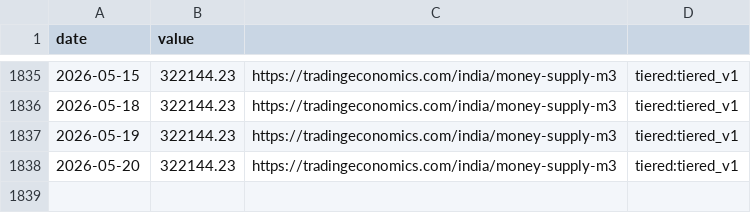
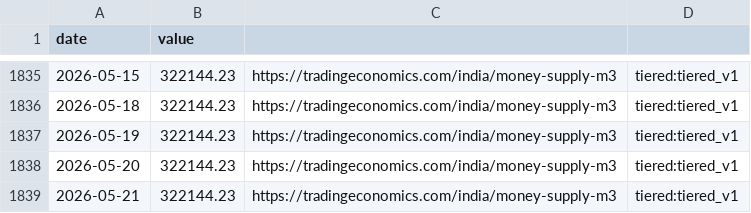
Before and after one commit to aniketkulkarni420/india-risk-monitor, a CSV file: data/history/banking_liquidity.csv, drawn as a sheet; only a part is shown, gaps mark what is left out.

```diff
--- a/data/history/banking_liquidity.csv
+++ b/data/history/banking_liquidity.csv
@@ -1838 +1838,2 @@ date,value
 2026-05-20,322144.23,https://tradingeconomics.com/india/money-supply-m3,tiered:tiered_v1
+2026-05-21,322144.23,https://tradingeconomics.com/india/money-supply-m3,tiered:tiered_v1
```
Also changed, not shown: data/history/gsec_curve.csv, data/history/inr_usd.csv, 18 other files.
